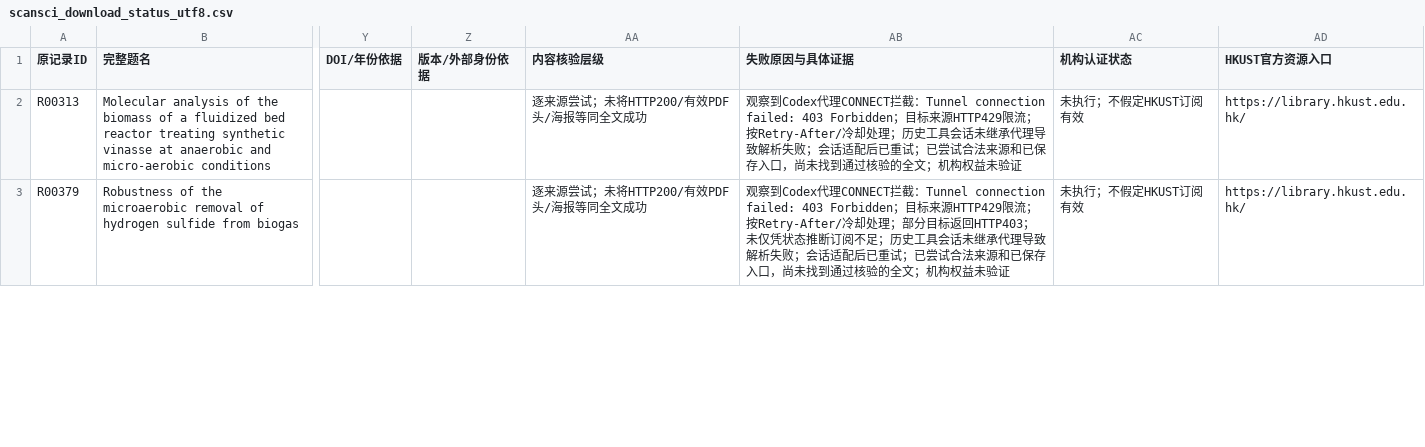
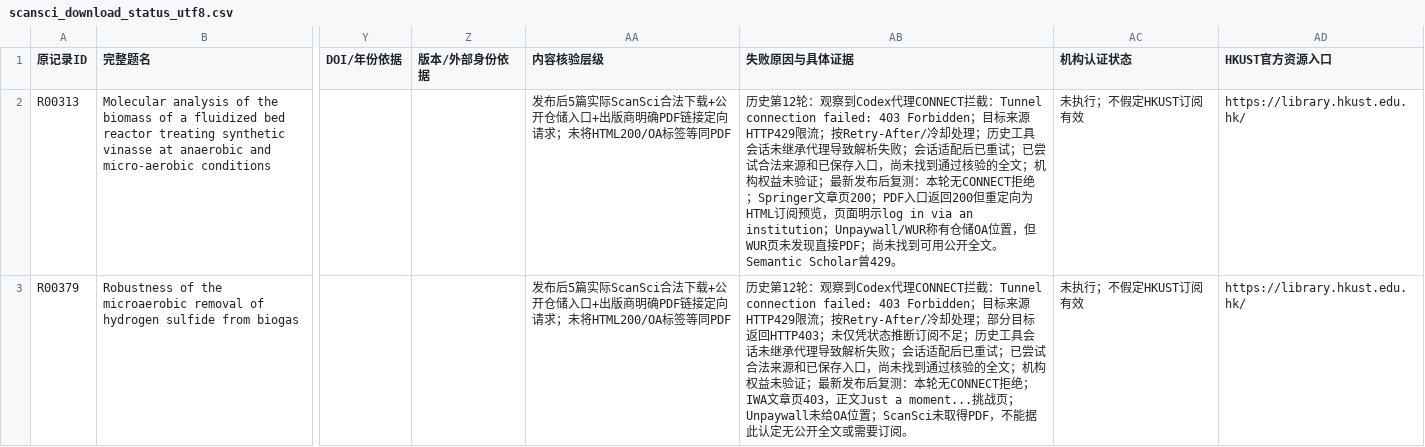
Before and after one commit to Colliam-Vermilion/FirstCodex, a CSV file: results/ad-oxygen-literature-20261006/manual_review/scansci_download_status_utf8.csv, drawn as a sheet; only a part is shown, gaps mark what is left out; the diff covers the shown part only; the diff names each change by its address in the sheet, - before the commit and + after, or states it on an @@ line.

```diff
--- a/results/ad-oxygen-literature-20261006/manual_review/scansci_download_status_utf8.csv
+++ b/results/ad-oxygen-literature-20261006/manual_review/scansci_download_status_utf8.csv
-AA2:AA3 (内容核验层级): 逐来源尝试；未将HTTP200/有效PDF头/海报等同全文成功
+AA2:AA3 (内容核验层级): 发布后5篇实际ScanSci合法下载+公开仓储入口+出版商明确PDF链接定向请求；未将HTML200/OA标签等同PDF
-AB2 (失败原因与具体证据): 观察到Codex代理CONNECT拦截：Tunnel connection failed: 403 Forbidden；目标来源HTTP429限流；按Retry-After/冷却处理；历史工具会话未继承代理导致解析失败；会话适配后已重试；已尝试合法来源和已保存入口，尚未找到通过核验的全文；机构权益未验证
+AB2 (失败原因与具体证据): 历史第12轮：观察到Codex代理CONNECT拦截：Tunnel connection failed: 403 Forbidden；目标来源HTTP429限流；按Retry-After/冷却处理；历史工具会话未继承代理导致解析失败；会话适配后已重试；已尝试合法来源和已保存入口，尚未找到通过核验的全文；机构权益未验证；最新发布后复测：本轮无CONNECT拒绝；Springer文章页200；PDF入口返回200但重定向为HTML订阅预览，页面明示log in via an institution；Unpaywall/WUR称有仓储OA位置，但WUR页未发现直接PDF；尚未找到可用公开全文。Semantic Scholar曾429。
-AB3 (失败原因与具体证据): 观察到Codex代理CONNECT拦截：Tunnel connection failed: 403 Forbidden；目标来源HTTP429限流；按Retry-After/冷却处理；部分目标返回HTTP403；未仅凭状态推断订阅不足；历史工具会话未继承代理导致解析失败；会话适配后已重试；已尝试合法来源和已保存入口，尚未找到通过核验的全文；机构权益未验证
+AB3 (失败原因与具体证据): 历史第12轮：观察到Codex代理CONNECT拦截：Tunnel connection failed: 403 Forbidden；目标来源HTTP429限流；按Retry-After/冷却处理；部分目标返回HTTP403；未仅凭状态推断订阅不足；历史工具会话未继承代理导致解析失败；会话适配后已重试；已尝试合法来源和已保存入口，尚未找到通过核验的全文；机构权益未验证；最新发布后复测：本轮无CONNECT拒绝；IWA文章页403，正文Just a moment...挑战页；Unpaywall未给OA位置；ScanSci未取得PDF，不能据此认定无公开全文或需要订阅。
```
Also changed, not shown: 6 edited cells elsewhere in this file, results/ad-oxygen-literature-20261006/manual_review/scansci_need_fulltext_utf8.csv, 17 other files.
